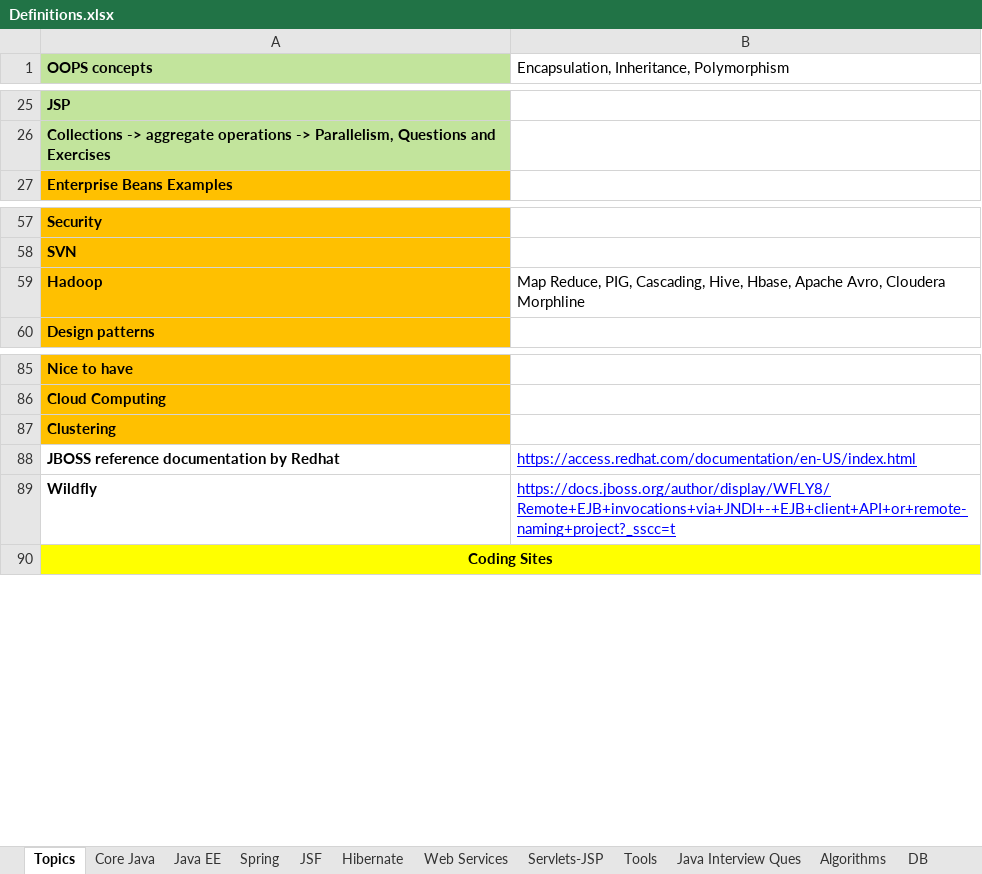
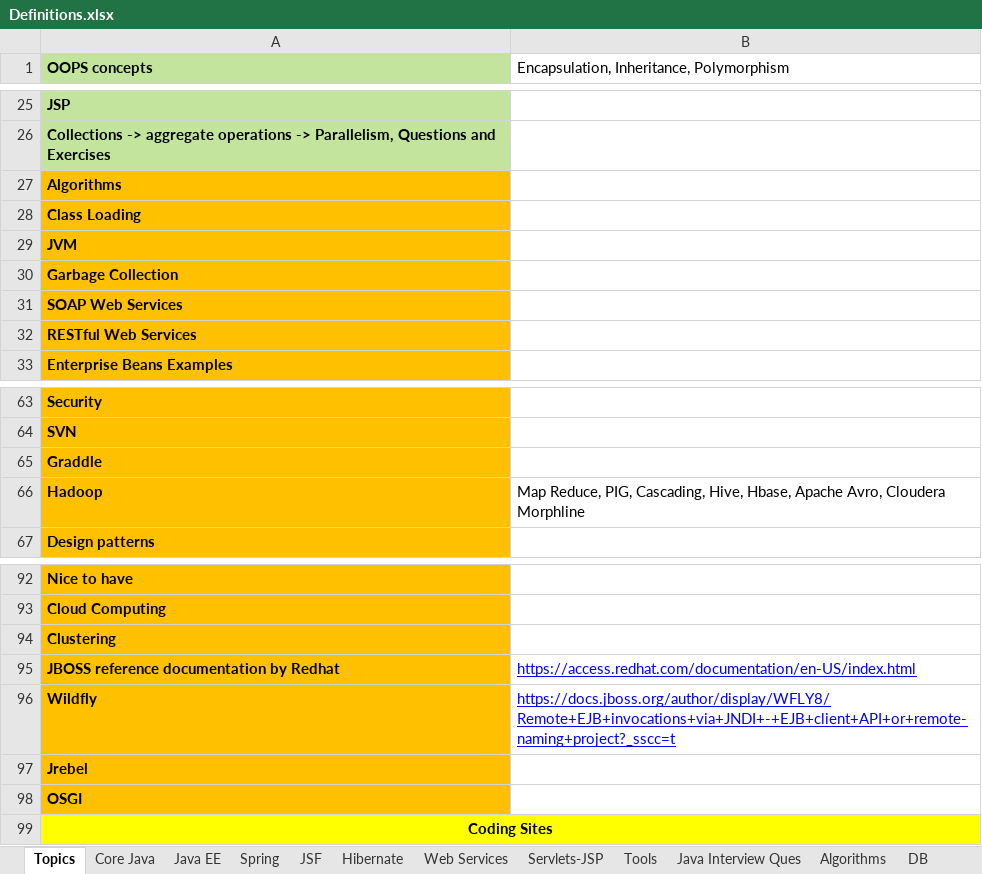
Before and after one commit to ravikanthg/images, an Excel workbook: Definitions.xlsx, sheet Topics, drawn as a sheet; only a part is shown, gaps mark what is left out; values as stored, in another font and other column widths than the file's, no borders; addresses are those after the commit; the diff names each change by its address in the sheet, - before the commit and + after, or states it on an @@ line.

```diff
--- a/Definitions.xlsx (sheet Topics)
+++ b/Definitions.xlsx (sheet Topics)
+row 27: Algorithms
+row 28: Class Loading
+row 29: JVM
+row 30: Garbage Collection
+row 31: SOAP Web Services
+row 32: RESTful Web Services
+row 65: Graddle
-A95:A96 fill: none
+A95:A96 fill: #FFC000
+row 97: Jrebel
+row 98: OSGI
```
Also changed, not shown: sheet Core Java, sheet Servlets-JSP, sheet Algorithms, sheet Java EE, sheet JSF, sheet Spring, 12 other files.
